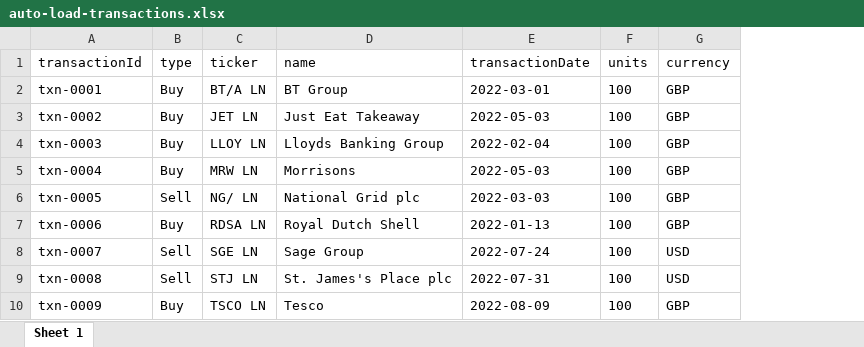
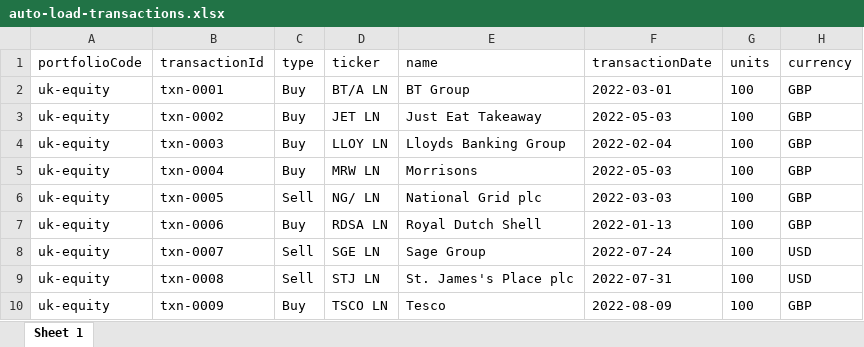
Before and after one commit to finbourne/sample-notebooks, an Excel workbook: examples/use-cases/portfolio-construction/data/auto-load-transactions.xlsx, sheet Sheet 1, drawn as a sheet; only a part is shown; values as stored, in another font and other column widths than the file's, no borders; the diff names each change by its address in the sheet, - before the commit and + after, or states it on an @@ line.

```diff
--- a/examples/use-cases/portfolio-construction/data/auto-load-transactions.xlsx (sheet Sheet 1)
+++ b/examples/use-cases/portfolio-construction/data/auto-load-transactions.xlsx (sheet Sheet 1)
+column A (portfolioCode), rows 2-10: all uk-equity
```
Also changed, not shown: 1 other file.
